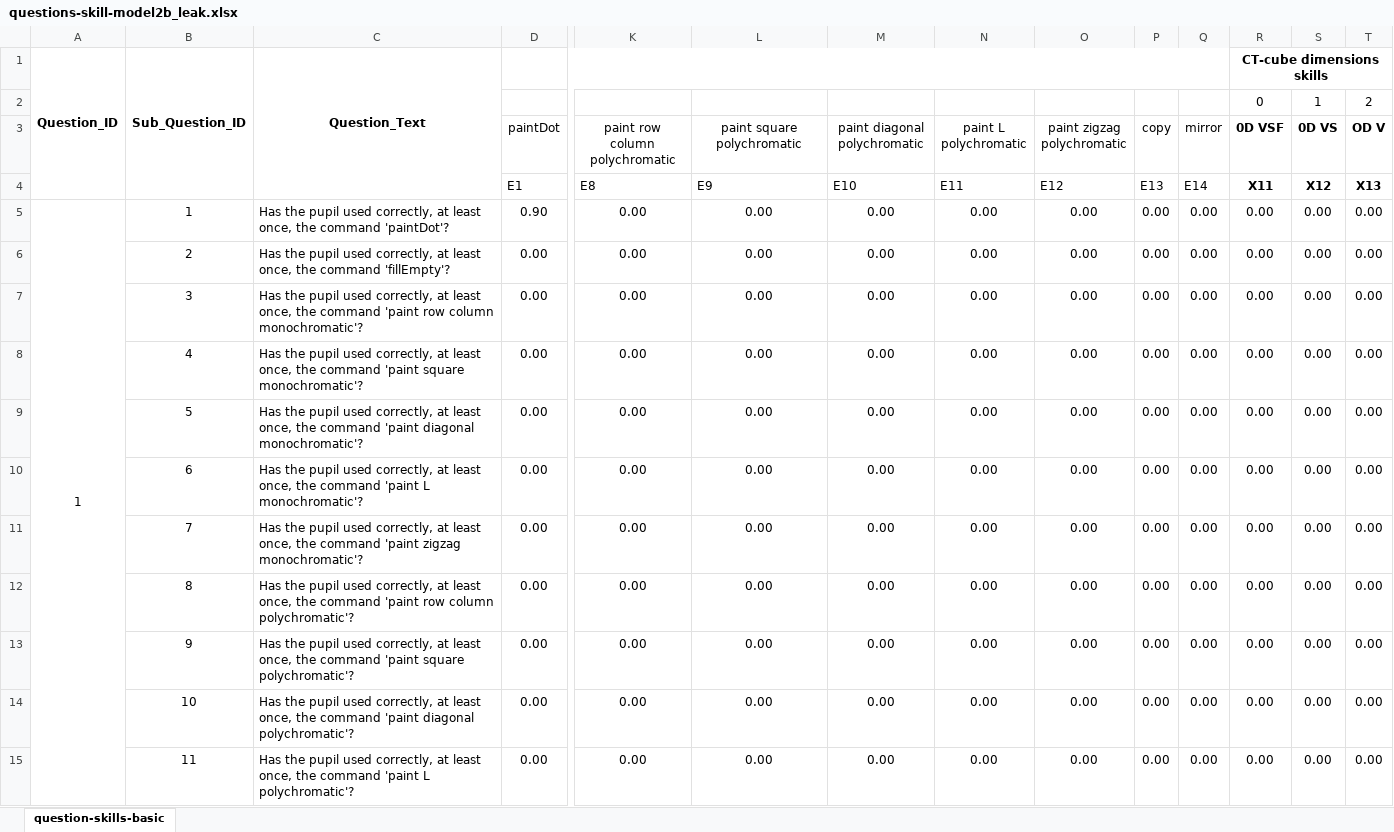
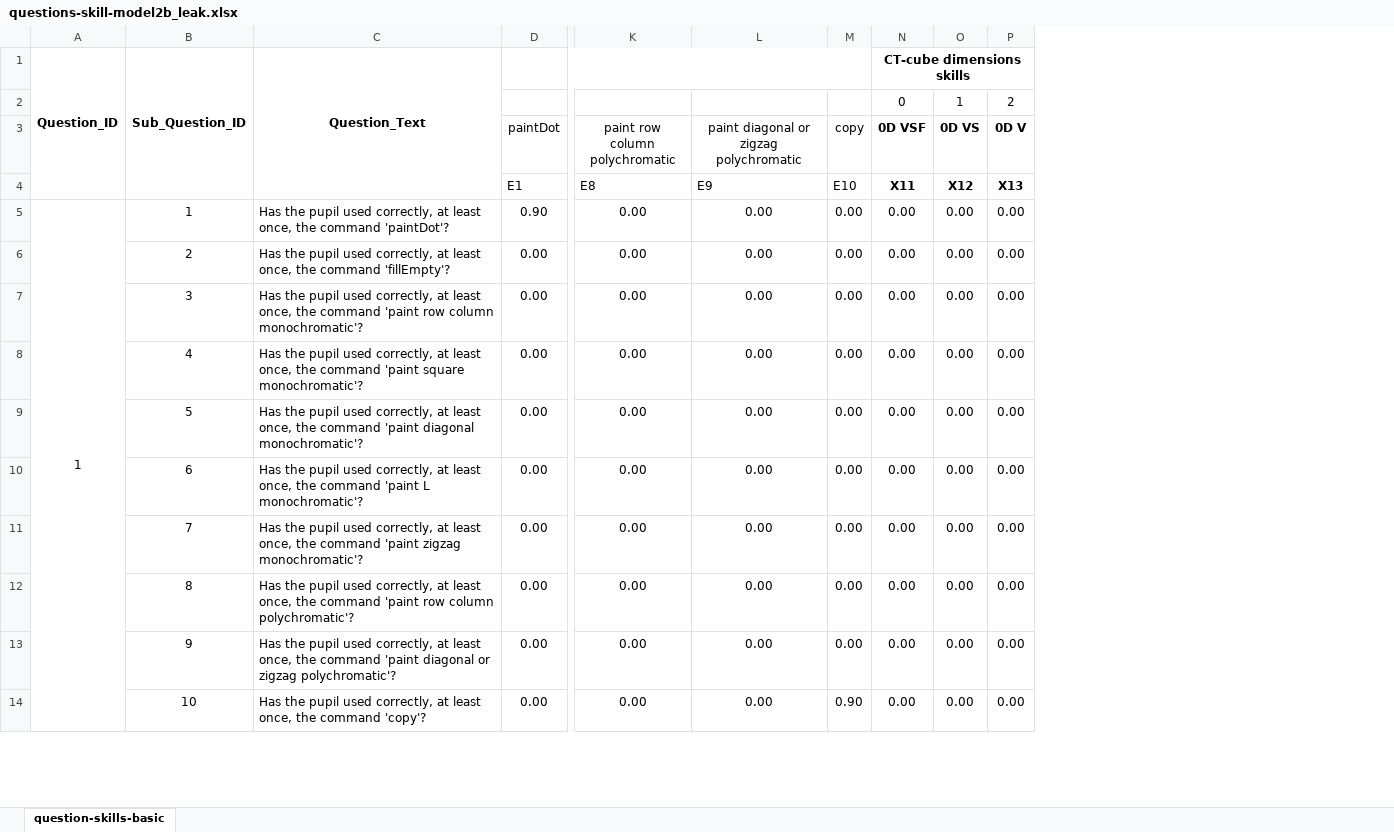
Before and after one commit to GiorgiaAuroraAdorni/bn-based-learning-networks-with-noisy-gates, an Excel workbook: data/models/questions-skill-model2b_leak.xlsx, sheet question-skills-basic, drawn as a sheet; only a part is shown, gaps mark what is left out; values as stored, in another font and other column widths than the file's, no borders; conditional formats not drawn; removed rows and columns are numbered as before the commit, all else as after; rows hold the shown columns only; the diff covers the shown part only; the diff names each change by its address in the sheet, - before the commit and + after, or states it on an @@ line.

```diff
--- a/data/models/questions-skill-model2b_leak.xlsx (sheet question-skills-basic)
+++ b/data/models/questions-skill-model2b_leak.xlsx (sheet question-skills-basic)
-column M (paint diagonal polychromatic), rows 4-14: E10 | 0.00 | 0.00 | 0.00 | 0.00 | 0.00 | 0.00 | 0.00 | 0.00 | 0.00 | 0.00
-column N (paint L polychromatic), rows 4-14: E11 | 0.00 | 0.00 | 0.00 | 0.00 | 0.00 | 0.00 | 0.00 | 0.00 | 0.00 | 0.00
-column O (paint zigzag polychromatic), rows 4-14: E12 | 0.00 | 0.00 | 0.00 | 0.00 | 0.00 | 0.00 | 0.00 | 0.00 | 0.00 | 0.00
-column Q (mirror), rows 4-14: E14 | 0.00 | 0.00 | 0.00 | 0.00 | 0.00 | 0.00 | 0.00 | 0.00 | 0.00 | 0.00
-L3: paint square polychromatic
+L3: paint diagonal or zigzag polychromatic
-P3: OD V
+P3: 0D V
-M4 (copy): E13
+M4 (copy): E10
-C13: …command 'paint square polychromatic'?
+C13: …command 'paint diagonal or zigzag polychromatic'?
-C14: …the command 'paint diagonal polychromatic'?
+C14: …the command 'copy'?
-M14 (copy): 0.00
+M14 (copy): 0.90
-row 15:  | 11 | Has the pupil used correctly, at least once, the command 'paint L polychromatic'? | 0.00 | 0.00 | 0.00 | 0.00 | 0.00 | 0.00 | 0.00 | 0.00 | 0.00 | 0.00 | 0.00
```
Also changed, not shown: 47 removed rows and 169 edited cells elsewhere in this sheet, data/answers/student-answers_1a_constrained.xlsx, data/answers/student-answers_b_constrained.xlsx, 9 other files.
